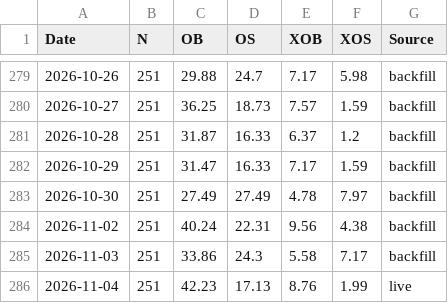
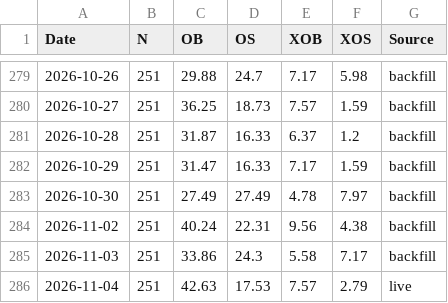
Before and after one commit to Markmark5/Database, a CSV file: data/breadth/ftse250_breadth.csv, drawn as a sheet; only a part is shown, gaps mark what is left out.

```diff
--- a/data/breadth/ftse250_breadth.csv
+++ b/data/breadth/ftse250_breadth.csv
@@ -285,2 +285,2 @@ Date,N,OB,OS,XOB,XOS,Source
 2026-11-03,251,33.86,24.3,5.58,7.17,backfill
-2026-11-04,251,42.23,17.13,8.76,1.99,live
+2026-11-04,251,42.63,17.53,7.57,2.79,live
```
Also changed, not shown: data/breadth/ftse250_index_spread.csv, data/breadth/ftse250_latest.csv, 2 other files.
